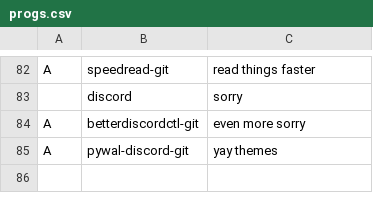
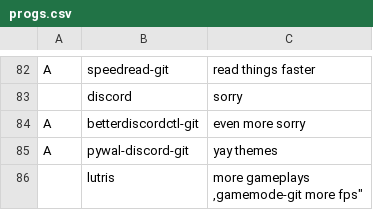
Before and after one commit to GabriWar/LARBS, a CSV file: progs.csv, drawn as a sheet; only a part is shown, gaps mark what is left out; ↵ is a line break in a cell; the diff names each change by its address in the sheet, - before the commit and + after, or states it on an @@ line.

Commit message:
Update progs.csv

```diff
--- a/progs.csv
+++ b/progs.csv
+row 86:  | lutris | more gameplays ↵ ,gamemode-git more fps"
```
